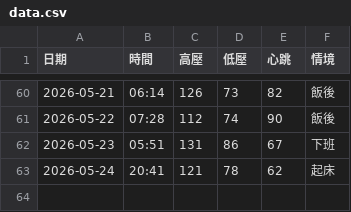
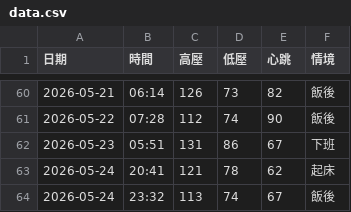
Before and after one commit to nomi53875-byte/health-voice-tracker, a CSV file: data.csv, drawn as a sheet; only a part is shown, gaps mark what is left out; the diff names each change by its address in the sheet, - before the commit and + after, or states it on an @@ line.

Commit message:
Add entry

```diff
--- a/data.csv
+++ b/data.csv
+row 64: 2026-05-24 | 23:32 | 113 | 74 | 67 | 飯後
```
